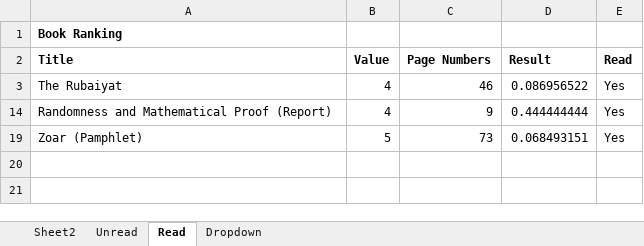
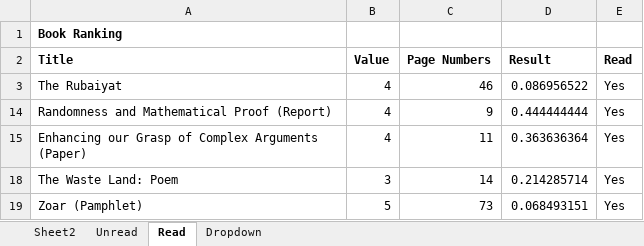
Before and after one commit to madickinson/Books-Read, an Excel workbook: Book Ranking.xlsx, sheet Read, drawn as a sheet; values as stored, in another font and other column widths than the file's, no borders; the diff names each change by its address in the sheet, - before the commit and + after, or states it on an @@ line.

Commit message:
Added two books and marked as read.

```diff
--- a/Book Ranking.xlsx (sheet Read)
+++ b/Book Ranking.xlsx (sheet Read)
+row 15: Enhancing our Grasp of Complex Arguments (Paper) | 4 | 11 | 0.363636364 | Yes
+row 18: The Waste Land: Poem | 3 | 14 | 0.214285714 | Yes
```
Also changed, not shown: sheet Unread, hidden cells.
